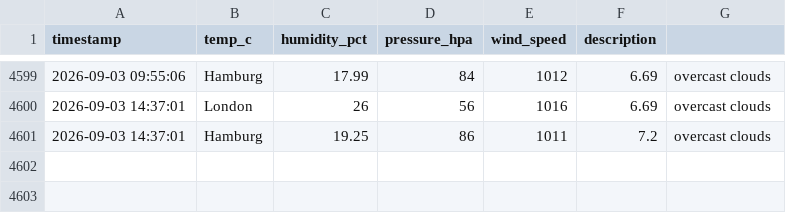
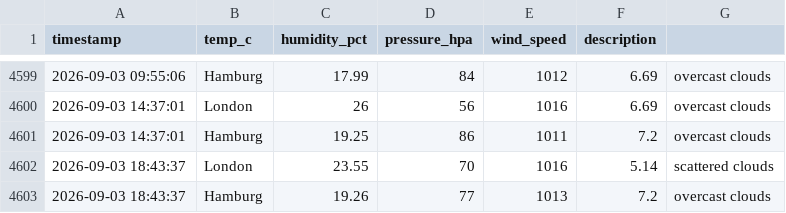
Before and after one commit to vulevu228/Weather-Tracker, a CSV file: overnight_weather.csv, drawn as a sheet; only a part is shown, gaps mark what is left out; the diff names each change by its address in the sheet, - before the commit and + after, or states it on an @@ line.

Commit message:
update data

```diff
--- a/overnight_weather.csv
+++ b/overnight_weather.csv
+row 4602: 2026-09-03 18:43:37 | London | 23.55 | 70 | 1016 | 5.14 | scattered clouds
+row 4603: 2026-09-03 18:43:37 | Hamburg | 19.26 | 77 | 1013 | 7.2 | overcast clouds
```
